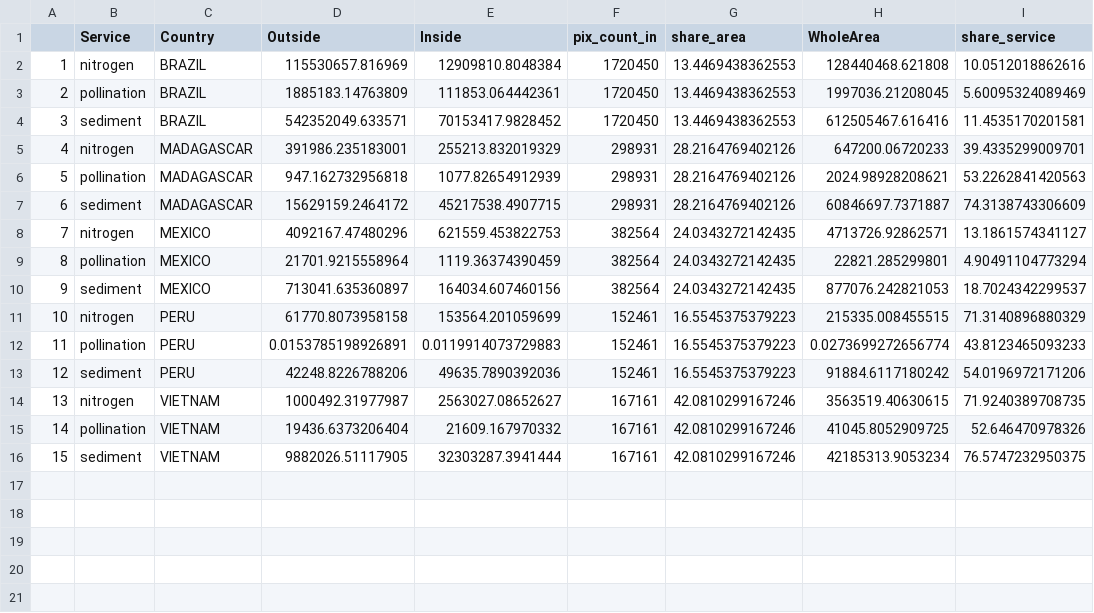
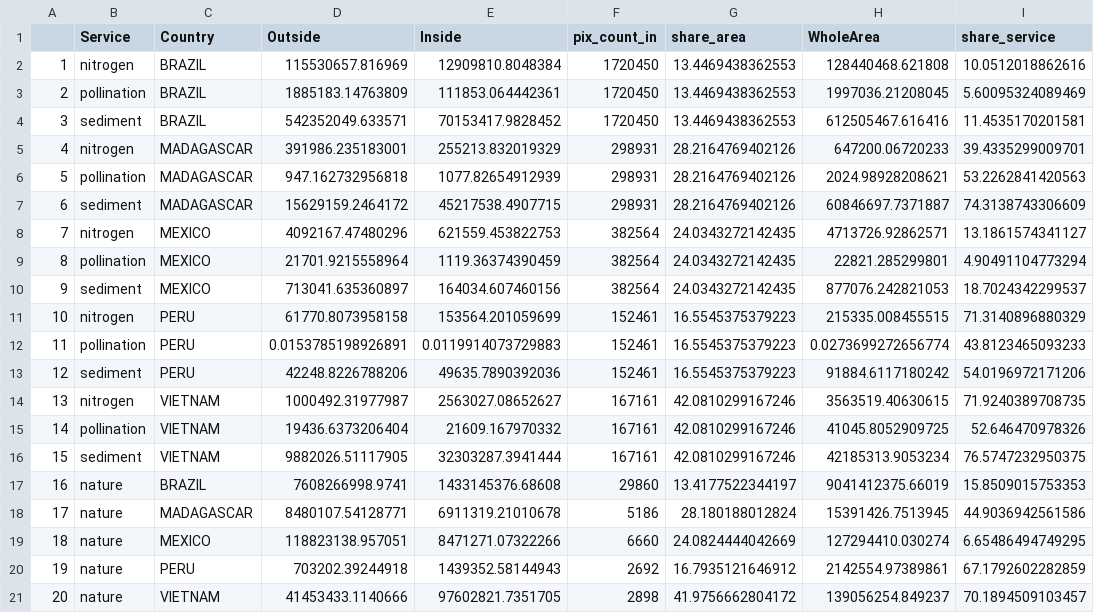
Before and after one commit to springinnovate/global_NCP, a CSV file: output_data/service_prov_rest.csv, drawn as a sheet.

```diff
--- a/output_data/service_prov_rest.csv
+++ b/output_data/service_prov_rest.csv
@@ -16 +16,6 @@
 "15","sediment","VIETNAM",9882026.51117905,32303287.3941444,167161,42.0810299167246,42185313.9053234,76.5747232950375
+"16","nature","BRAZIL",7608266998.9741,1433145376.68608,29860,13.4177522344197,9041412375.66019,15.8509015753353
+"17","nature","MADAGASCAR",8480107.54128771,6911319.21010678,5186,28.180188012824,15391426.7513945,44.9036942561586
+"18","nature","MEXICO",118823138.957051,8471271.07322266,6660,24.0824444042669,127294410.030274,6.65486494749295
+"19","nature","PERU",703202.39244918,1439352.58144943,2692,16.7935121646912,2142554.97389861,67.1792602282859
+"20","nature","VIETNAM",41453433.1140666,97602821.7351705,2898,41.9756662804172,139056254.849237,70.1894509103457
```
Also changed, not shown: 2 other files.
